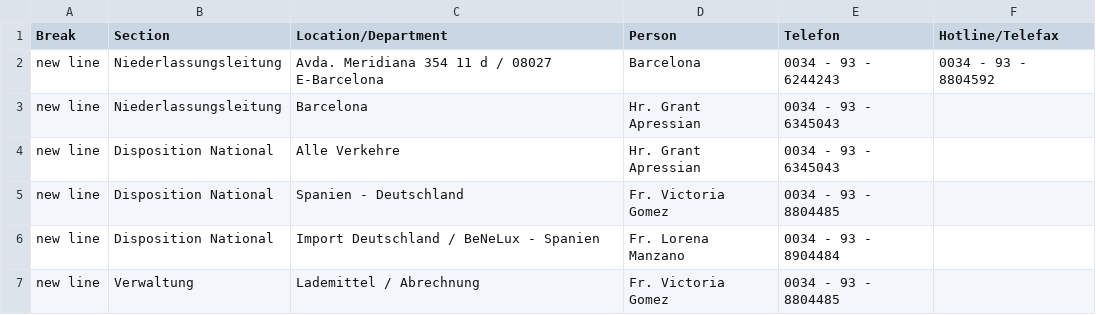
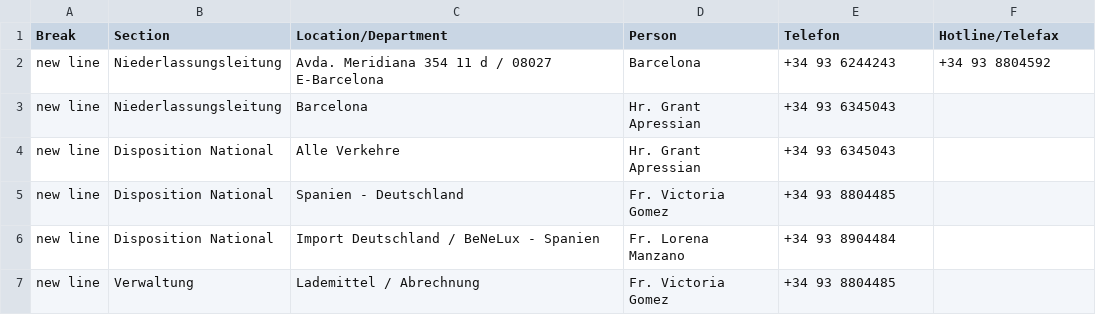
Before and after one commit to chavdarovae/gss-website, a CSV file: src/assets/files/locations/Personal Toechter.xlsx - Barcelona.csv, drawn as a sheet.

Commit message:
Update all Personal Toechter csv-files to standardize phonenumbers (DIN 5008)

```diff
--- a/src/assets/files/locations/Personal Toechter.xlsx - Barcelona.csv
+++ b/src/assets/files/locations/Personal Toechter.xlsx - Barcelona.csv
@@ -1,7 +1,7 @@
 Break,Section,Location/Department,Person,Telefon,Hotline/Telefax
-new line,Niederlassungsleitung,Avda. Meridiana 354 11 d / 08027 E-Barcelona,Barcelona,0034 - 93 - 6244243,0034 - 93 - 8804592
-new line,Niederlassungsleitung,Barcelona,Hr. Grant Apressian ,0034 - 93 - 6345043,
-new line,Disposition National,Alle Verkehre,Hr. Grant Apressian ,0034 - 93 - 6345043,
-new line,Disposition National,Spanien - Deutschland,Fr. Victoria Gomez ,0034 - 93 - 8804485,
-new line,Disposition National,Import Deutschland / BeNeLux - Spanien,Fr. Lorena Manzano ,0034 - 93 - 8904484,
-new line,Verwaltung,Lademittel / Abrechnung,Fr. Victoria Gomez ,0034 - 93 - 8804485,
+new line,Niederlassungsleitung,Avda. Meridiana 354 11 d / 08027 E-Barcelona,Barcelona,+34 93 6244243,+34 93 8804592
+new line,Niederlassungsleitung,Barcelona,Hr. Grant Apressian ,+34 93 6345043,
+new line,Disposition National,Alle Verkehre,Hr. Grant Apressian ,+34 93 6345043,
+new line,Disposition National,Spanien - Deutschland,Fr. Victoria Gomez ,+34 93 8804485,
+new line,Disposition National,Import Deutschland / BeNeLux - Spanien,Fr. Lorena Manzano ,+34 93 8904484,
+new line,Verwaltung,Lademittel / Abrechnung,Fr. Victoria Gomez ,+34 93 8804485,
```
Also changed, not shown: src/assets/files/locations/Personal Toechter.xlsx - Bregenz.csv, src/assets/files/locations/Personal Toechter.xlsx - Linz.csv, 6 other files.
